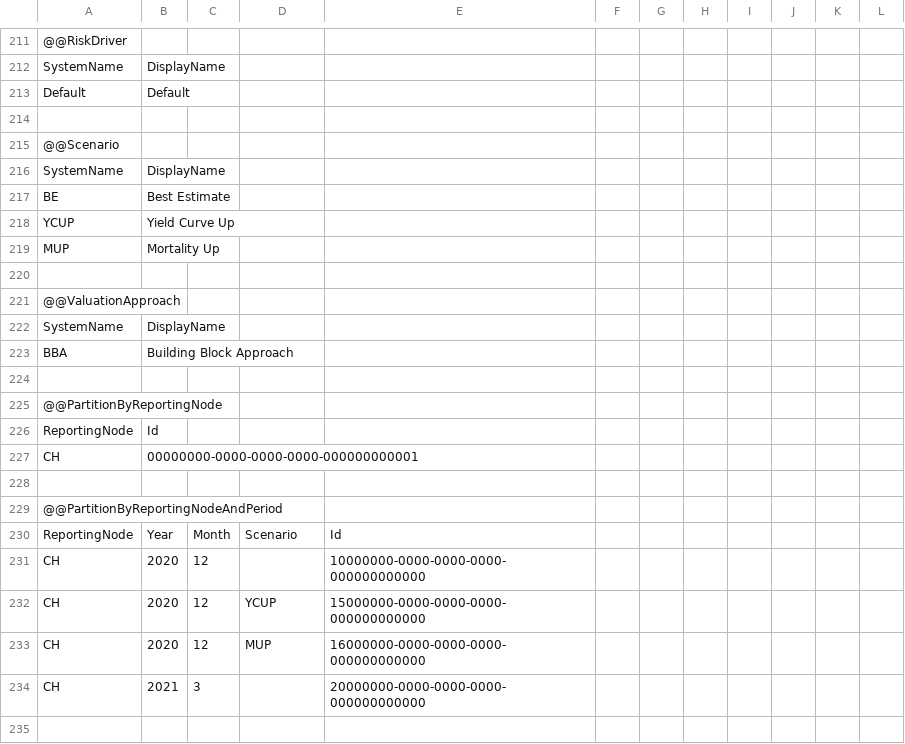
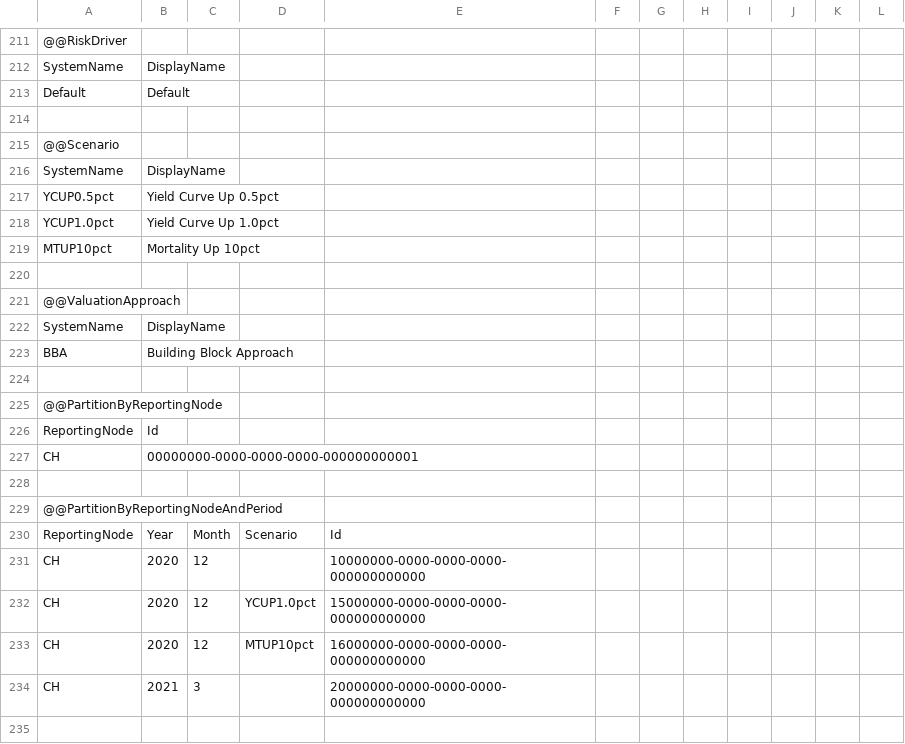
Before and after one commit to Systemorph/IFRS17CalculationEngine, a CSV file: full-ifrs17-template/Files/DimensionsAndPartitions.csv, drawn as a sheet; only a part is shown, gaps mark what is left out.

```diff
--- a/full-ifrs17-template/Files/DimensionsAndPartitions.csv
+++ b/full-ifrs17-template/Files/DimensionsAndPartitions.csv
@@ -216,5 +216,5 @@ Default,Default,,,,,,,,,,
 SystemName,DisplayName,,,,,,,,,,
-BE,Best Estimate,,,,,,,,,,
-YCUP,Yield Curve Up,,,,,,,,,,
-MUP,Mortality Up,,,,,,,,,,
+YCUP0.5pct,Yield Curve Up 0.5pct,,,,,,,,,,
+YCUP1.0pct,Yield Curve Up 1.0pct,,,,,,,,,,
+MTUP10pct,Mortality Up 10pct,,,,,,,,,,
 ,,,,,,,,,,,
@@ -231,4 +231,4 @@ ReportingNode,Year,Month,Scenario,Id,,,,,,,
 CH,2020,12,,10000000-0000-0000-0000-000000000000,,,,,,,
-CH,2020,12,YCUP,15000000-0000-0000-0000-000000000000,,,,,,,
-CH,2020,12,MUP,16000000-0000-0000-0000-000000000000,,,,,,,
+CH,2020,12,YCUP1.0pct,15000000-0000-0000-0000-000000000000,,,,,,,
+CH,2020,12,MTUP10pct,16000000-0000-0000-0000-000000000000,,,,,,,
 CH,2021,3,,20000000-0000-0000-0000-000000000000,,,,,,,
```
Also changed, not shown: 11 other files.
